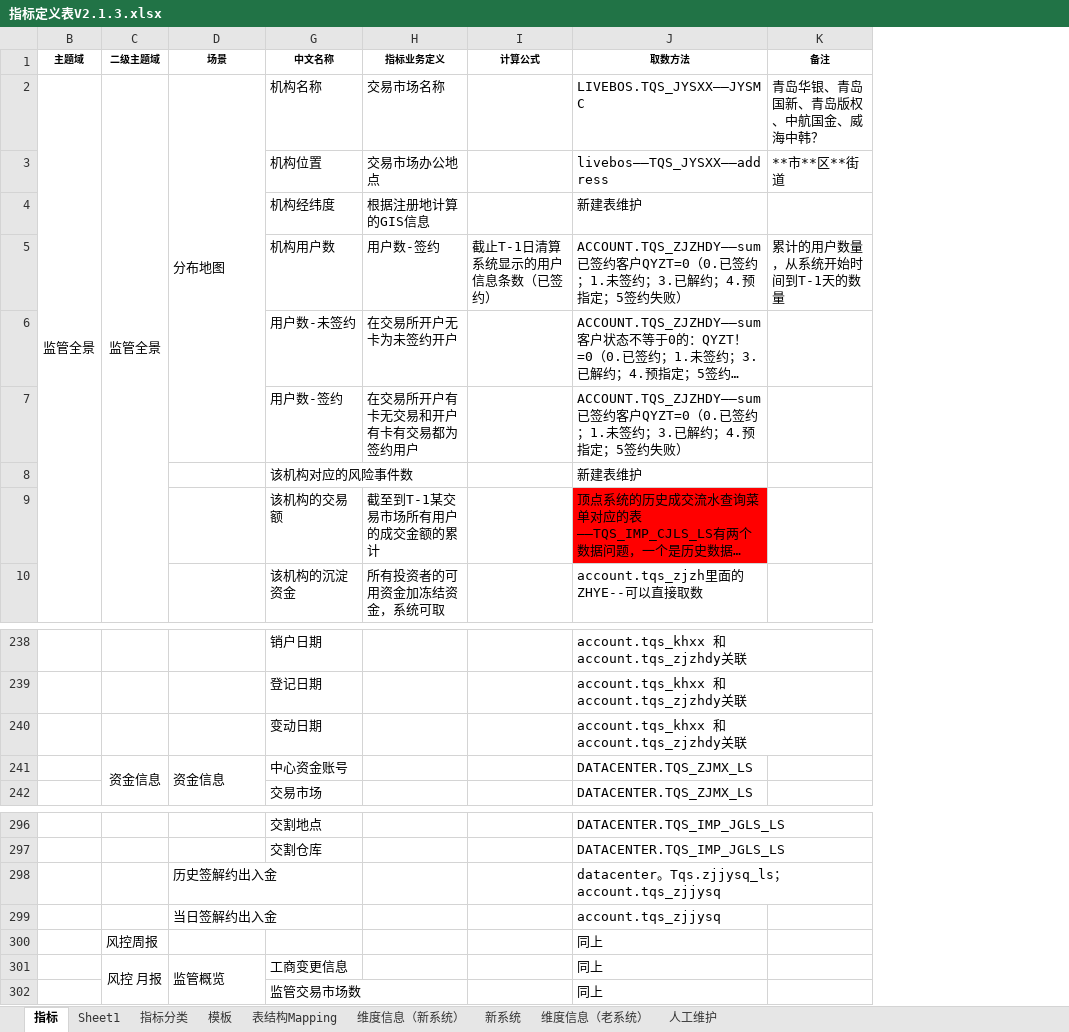
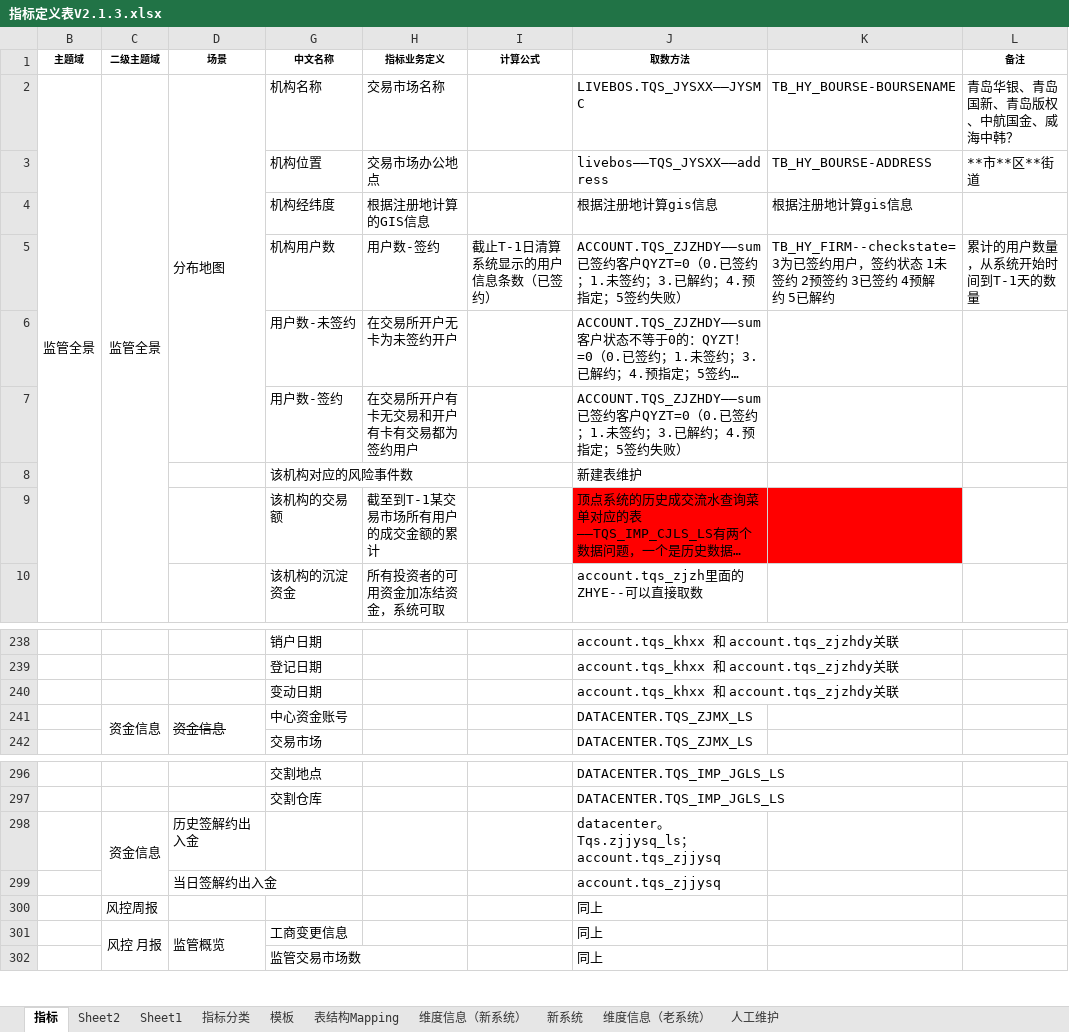
Before and after one commit to vivicai/qss_doc, an Excel workbook: 03.指标管理/大宗/指标定义表V2.1.3.xlsx, sheet 指标, drawn as a sheet; only a part is shown, gaps mark what is left out; long unchanged cells end in …; values as stored, in another font and other column widths than the file's, no borders; charts and pictures not drawn; the diff names each change by its address in the sheet, - before the commit and + after, or states it on an @@ line.

```diff
--- a/03.指标管理/大宗/指标定义表V2.1.3.xlsx (sheet 指标)
+++ b/03.指标管理/大宗/指标定义表V2.1.3.xlsx (sheet 指标)
+sheet tab: Sheet2
+column K, rows 2-5: TB_HY_BOURSE-BOURSENAME | TB_HY_BOURSE-ADDRESS | 根据注册地计算gis信息 | TB_HY_FIRM--checkstate=3为已签约用户，签约状态 1未签约 2预签约 3已签约 4预解约 5已解约
-J4 (取数方法): 新建表维护
+J4 (取数方法): 根据注册地计算gis信息
-D241 strikethrough: off
+D241 strikethrough: on
-C298 (二级主题域): (empty)
+C298 (二级主题域): 资金信息
+C298:C299 merged
```
Also changed, not shown: sheet 表结构Mapping, sheet 人工维护, charts or pictures.
